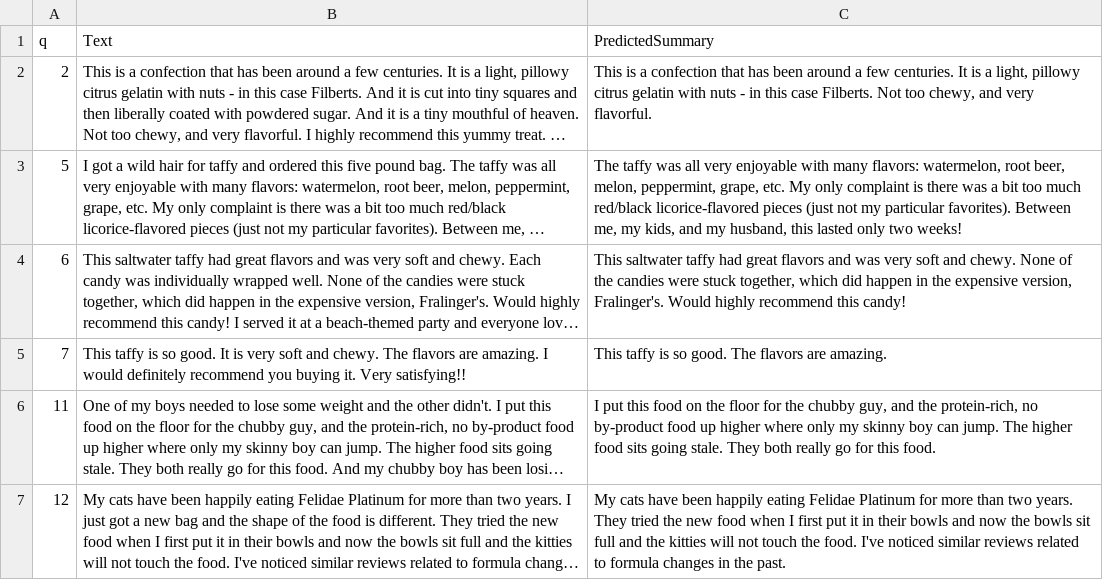
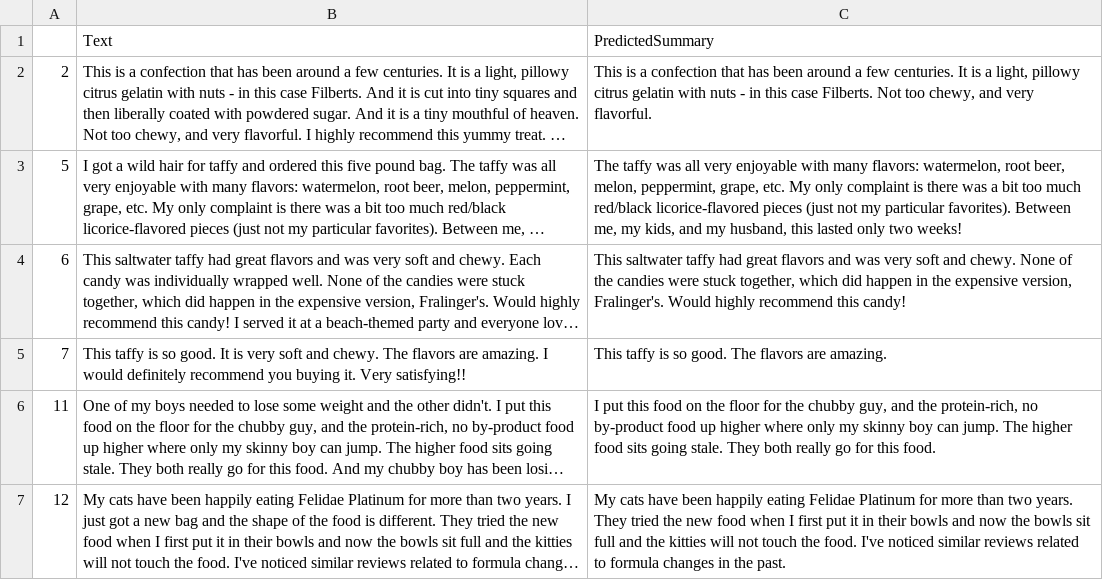
Before and after one commit to amitrgupta27/cscie90-finalproject, a CSV file: top_500_summary.csv, drawn as a sheet; only a part is shown; long unchanged cells end in …; the diff names each change by its address in the sheet, - before the commit and + after, or states it on an @@ line.

Commit message:
Summarized Amazon Food Review Results

```diff
--- a/top_500_summary.csv
+++ b/top_500_summary.csv
-A1: q
+A1: (empty)
```
